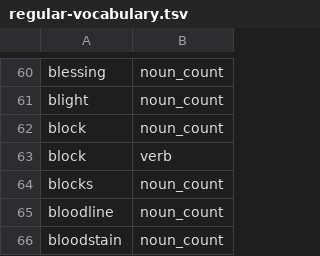
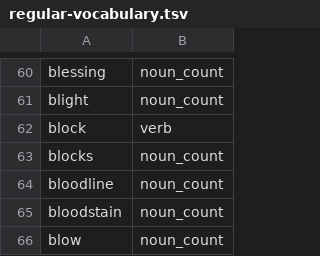
Before and after one commit to msmorgan/deckmaste.rs, a TSV file: crates/deckmaste_english/src/regular-vocabulary.tsv, drawn as a sheet; only a part is shown, gaps mark what is left out; the shorter side is filled out with more unchanged rows.

Commit message:
english: stop reading 'block' as a count noun
The hand-curated Vocab::Block verb entry was silently merged with a
generic-English 'block noun_count' fallback from regular-vocabulary.tsv,
which made a bogus outer split reachable on the Pacifism/Arrest aura
template: "can't attack or block, and its activated abilities can't be
activated" bracketed as "can't attack or [block, and its activated
abilities]", coordinating a verb with a noun phrase. Oracle text never uses
'block' as a bare count noun (zero determiner+block occurrences in the
corpus; [CR#509,510] only verb it).

Fixes 22 of the 40 faces where the derived serial comma disagrees with the
stored bit (40 -> 18 verified).

Roundtrip 31685/0, tests 2942/0, recovery census byte-identical, fidelity 0
failing.

```diff
--- a/crates/deckmaste_english/src/regular-vocabulary.tsv
+++ b/crates/deckmaste_english/src/regular-vocabulary.tsv
@@ -61,3 +61,2 @@ blessing	noun_count
 blight	noun_count
-block	noun_count
 block	verb
```
